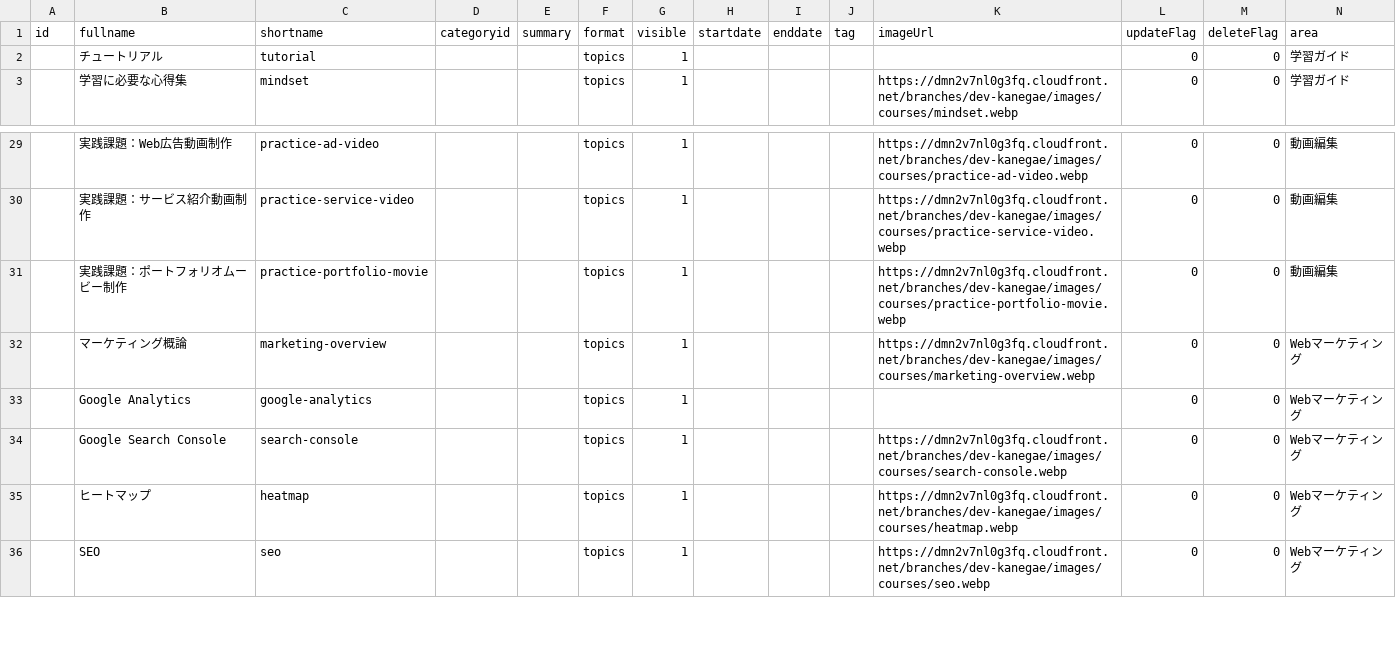
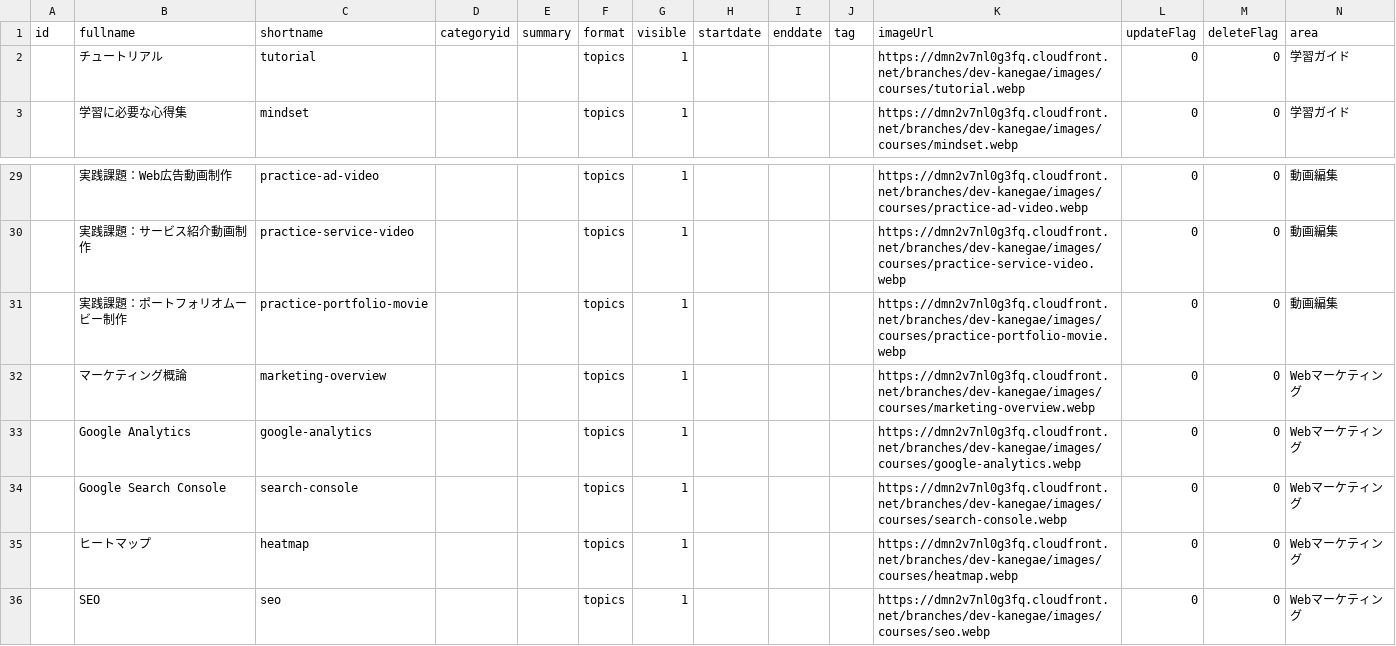
Before and after one commit to sichimura-design/webcoach_lms, a CSV file: assets/admin-csv/02_moodle_courses.csv, drawn as a sheet; only a part is shown, gaps mark what is left out.

```diff
--- a/assets/admin-csv/02_moodle_courses.csv
+++ b/assets/admin-csv/02_moodle_courses.csv
@@ -1,3 +1,3 @@
 id,fullname,shortname,categoryid,summary,format,visible,startdate,enddate,tag,imageUrl,updateFlag,deleteFlag,area
-,チュートリアル,tutorial,,,topics,1,,,,,0,0,学習ガイド
+,チュートリアル,tutorial,,,topics,1,,,,https://dmn2v7nl0g3fq.cloudfront.net/branches/dev-kanegae/images/courses/tutorial.webp,0,0,学習ガイド
 ,学習に必要な心得集,mindset,,,topics,1,,,,https://dmn2v7nl0g3fq.cloudfront.net/branches/dev-kanegae/images/courses/mindset.webp,0,0,学習ガイド
@@ -32,3 +32,3 @@ id,fullname,shortname,categoryid,summary,format,visible,startdate,enddate,tag,im
 ,マーケティング概論,marketing-overview,,,topics,1,,,,https://dmn2v7nl0g3fq.cloudfront.net/branches/dev-kanegae/images/courses/marketing-overview.webp,0,0,Webマーケティング
-,Google Analytics,google-analytics,,,topics,1,,,,,0,0,Webマーケティング
+,Google Analytics,google-analytics,,,topics,1,,,,https://dmn2v7nl0g3fq.cloudfront.net/branches/dev-kanegae/images/courses/google-analytics.webp,0,0,Webマーケティング
 ,Google Search Console,search-console,,,topics,1,,,,https://dmn2v7nl0g3fq.cloudfront.net/branches/dev-kanegae/images/courses/search-console.webp,0,0,Webマーケティング
```
